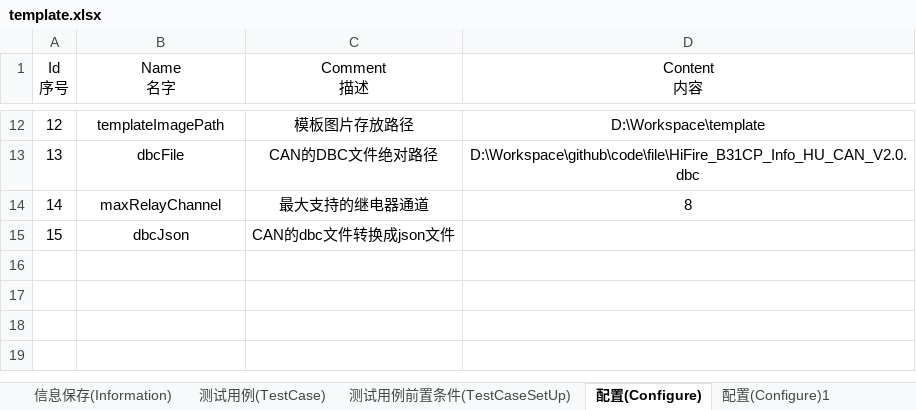
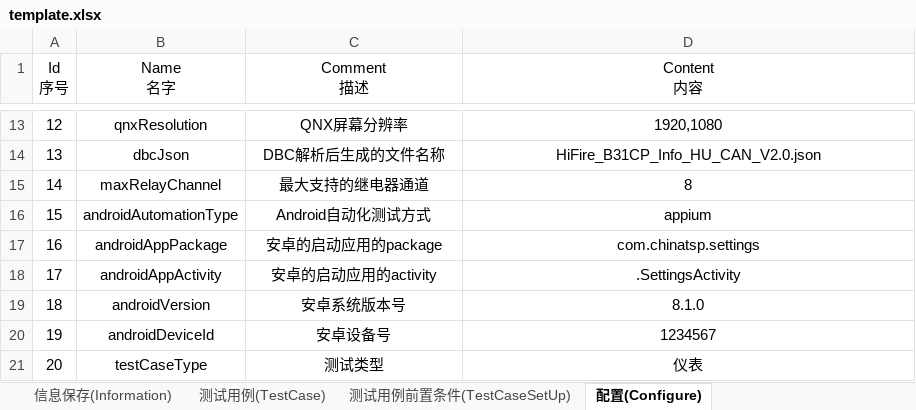
Before and after one commit to philosophy912/Sophia, an Excel workbook: file/template.xlsx, sheet 配置(Configure), drawn as a sheet; only a part is shown, gaps mark what is left out; values as stored, in another font and other column widths than the file's, no borders; addresses are those after the commit; the diff covers the shown part only; the diff names each change by its address in the sheet, - before the commit and + after, or states it on an @@ line.

```diff
--- a/file/template.xlsx (sheet 配置(Configure))
+++ b/file/template.xlsx (sheet 配置(Configure))
-sheet tab: 配置(Configure)1
-B13 (Name 名字): templateImagePath
+B13 (Name 名字): qnxResolution
-C13 (Comment 描述): 模板图片存放路径
+C13 (Comment 描述): QNX屏幕分辨率
-D13 (Content 内容): D:\Workspace\template
+D13 (Content 内容): 1920,1080
-B14 (Name 名字): dbcFile
+B14 (Name 名字): dbcJson
-C14 (Comment 描述): CAN的DBC文件绝对路径
+C14 (Comment 描述): DBC解析后生成的文件名称
-D14 (Content 内容): D:\Workspace\github\code\file\HiFire_B31CP_Info_HU_CAN_V2.0.dbc
+D14 (Content 内容): HiFire_B31CP_Info_HU_CAN_V2.0.json
-B16 (Name 名字): dbcJson
+B16 (Name 名字): androidAutomationType
-C16 (Comment 描述): CAN的dbc文件转换成json文件
+C16 (Comment 描述): Android自动化测试方式
-D16 (Content 内容): (empty)
+D16 (Content 内容): appium
+row 17: 16 | androidAppPackage | 安卓的启动应用的package | com.chinatsp.settings
+row 18: 17 | androidAppActivity | 安卓的启动应用的activity | .SettingsActivity
+row 19: 18 | androidVersion | 安卓系统版本号 | 8.1.0
+row 20: 19 | androidDeviceId | 安卓设备号 | 1234567
+row 21: 20 | testCaseType | 测试类型 | 仪表
```
Also changed, not shown: 1 added row and 30 edited cells elsewhere in this sheet, 32 other files.
